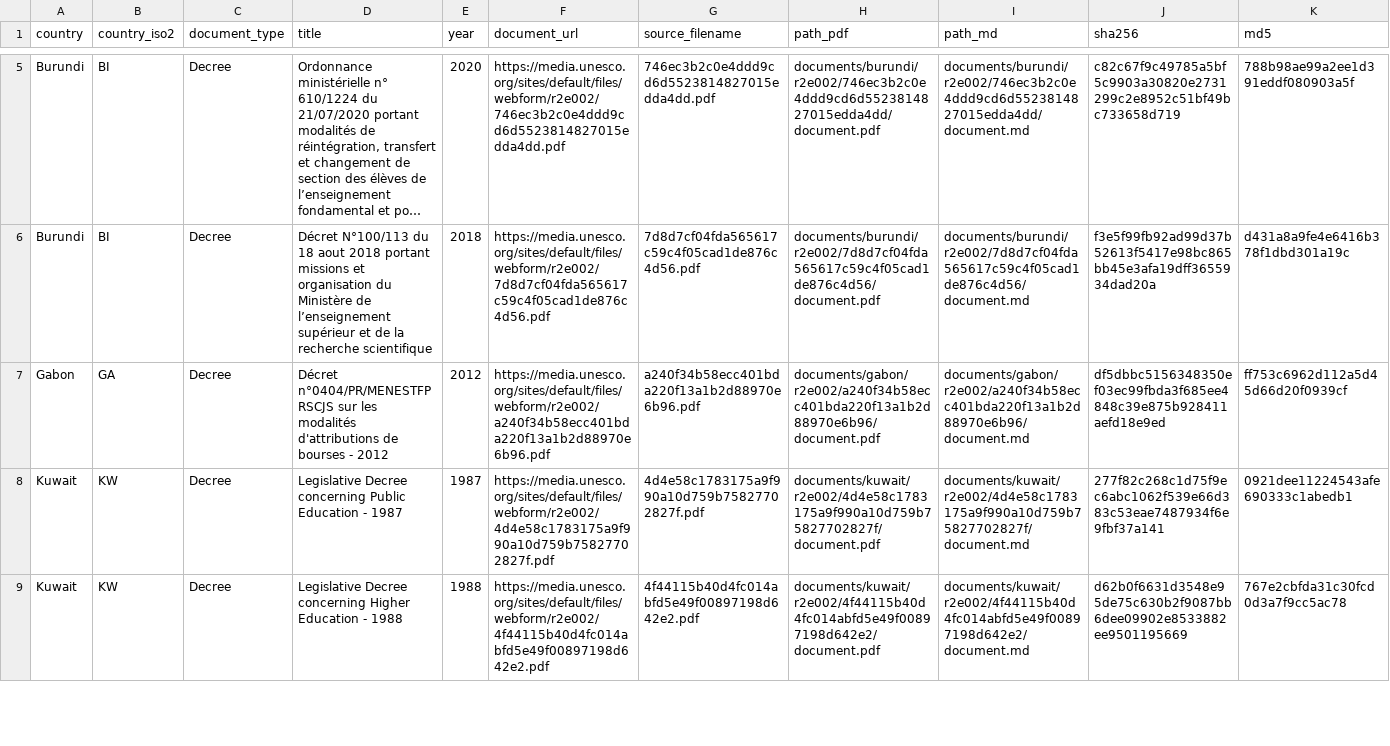
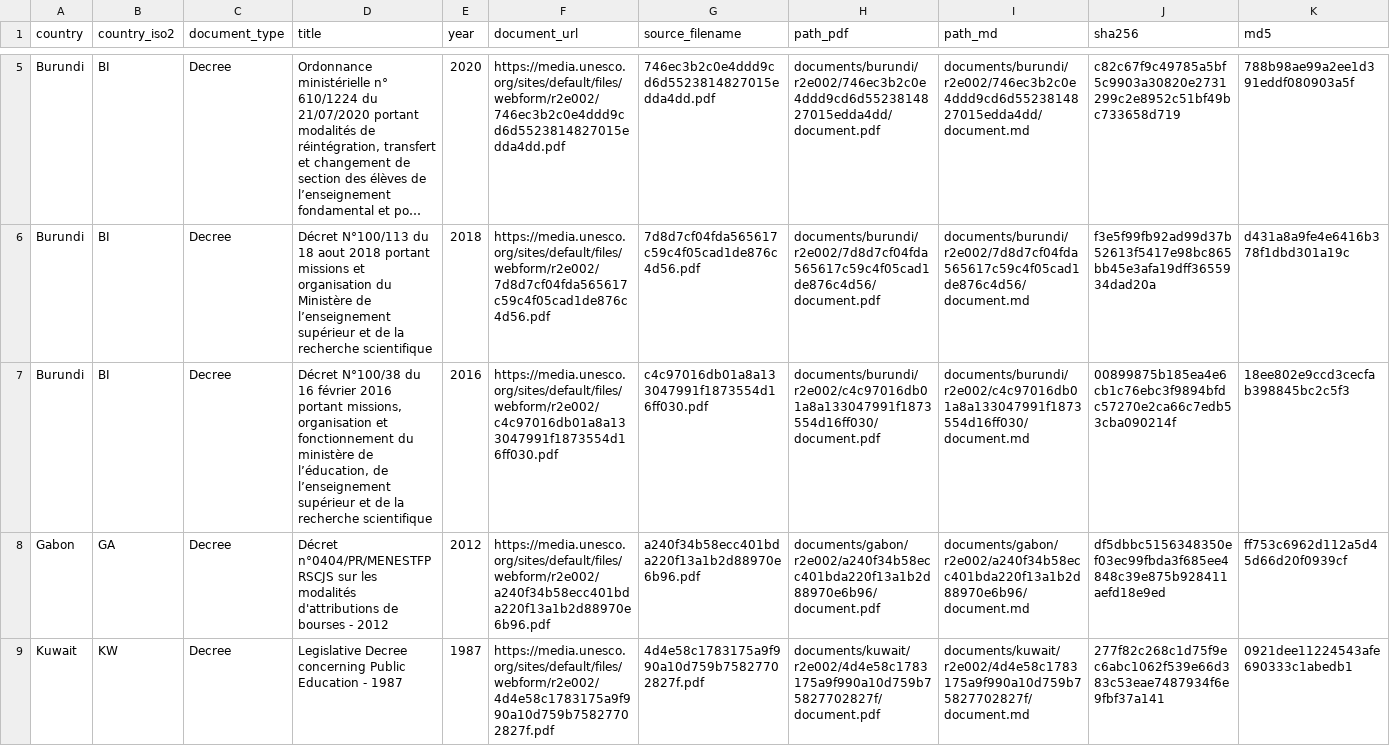
Before and after one commit to cjangrist/unesco-observatory-on-the-right-to-education, a CSV file: manifest.csv, drawn as a sheet; only a part is shown, gaps mark what is left out; the shorter side is filled out with more unchanged rows; long unchanged cells end in …; rows hold the shown columns only; the diff names each change by its address in the sheet, - before the commit and + after, or states it on an @@ line.

Commit message:
add Burundi: Décret N°100/38 du 16 février 2016 portant missions, organi
Source: https://media.unesco.org/sites/default/files/webform/r2e002/c4c97016db01a8a133047991f1873554d16ff030.pdf
Type: Decree  Year: 2016  Pages: 43
PDF sha256: 00899875b185ea4e6cb1c76ebc3f9894bfdc57270e2ca66c7edb53cba090214f
Transcription: machine OCR, reader paddleocr (not a certified transcript)

```diff
--- a/manifest.csv
+++ b/manifest.csv
+row 7: Burundi | BI | Decree | Décret N°100/38 du 16 février 2016 portant missions, organisation et fonctionnement du ministère de l’éducation, de l’enseignement supérieur et de la recherche scientifique | 2016 | https://media.unesco.org/sites/default/files/webform/r2e002/c4c97016db01a8a133047991f1873554d16ff030.pdf | c4c97016db01a8a133047991f1873554d16ff030.pdf | documents/burundi/r2e002/c4c97016db01a8a133047991f1873554d16ff030/document.pdf | documents/burundi/r2e002/c4c97016db01a8a133047991f1873554d16ff030/document.md | 00899875b185ea4e6cb1c76ebc3f9894bfdc57270e2ca66c7edb53cba090214f | 18ee802e9ccd3cecfab398845bc2c5f3
```
Also changed, not shown: 2 other files.
